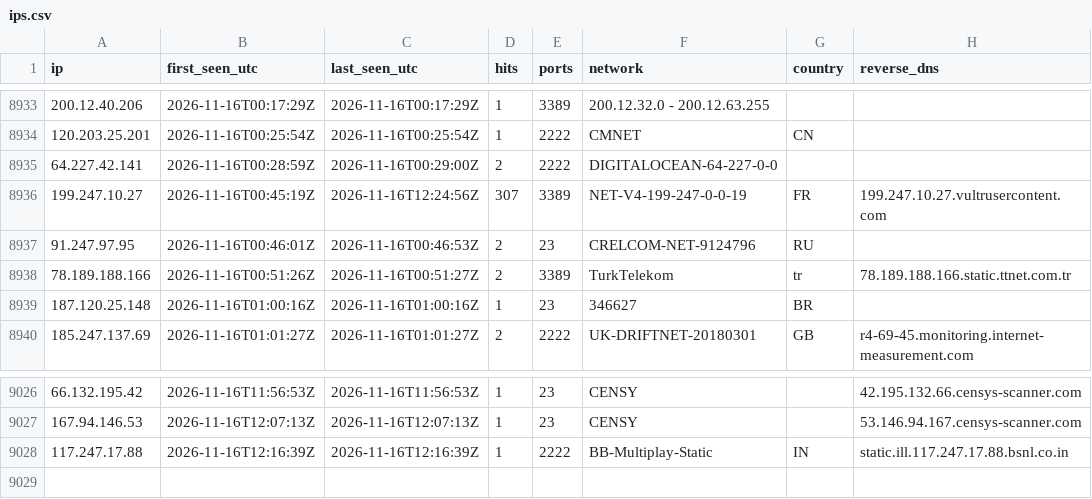
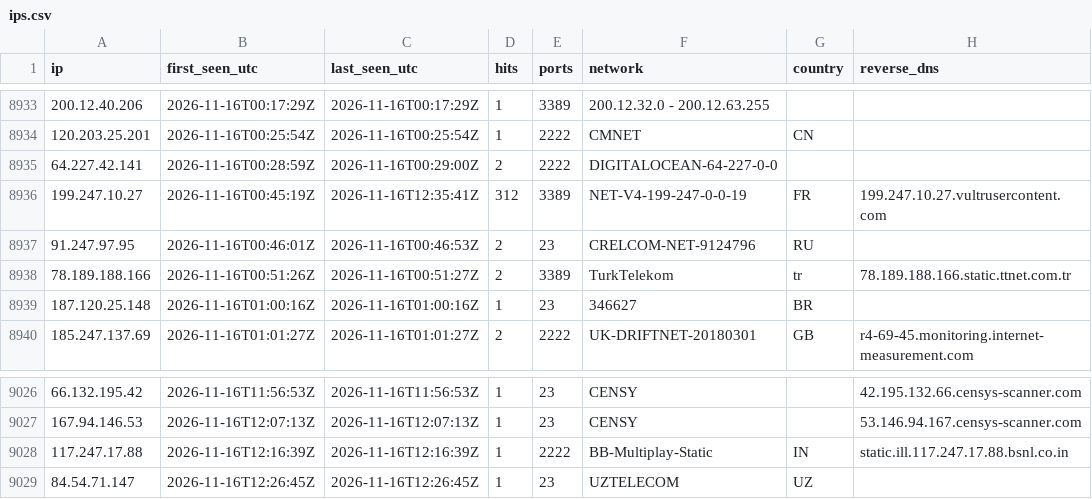
Before and after one commit to yourlocalaccountant/honeypot-db, a CSV file: ips.csv, drawn as a sheet; only a part is shown, gaps mark what is left out.

```diff
--- a/ips.csv
+++ b/ips.csv
@@ -8935,3 +8935,3 @@ ip,first_seen_utc,last_seen_utc,hits,ports,network,country,reverse_dns
 64.227.42.141,2026-11-16T00:28:59Z,2026-11-16T00:29:00Z,2,2222,DIGITALOCEAN-64-227-0-0,,
-199.247.10.27,2026-11-16T00:45:19Z,2026-11-16T12:24:56Z,307,3389,NET-V4-199-247-0-0-19,FR,199.247.10.27.vultrusercontent.com
+199.247.10.27,2026-11-16T00:45:19Z,2026-11-16T12:35:41Z,312,3389,NET-V4-199-247-0-0-19,FR,199.247.10.27.vultrusercontent.com
 91.247.97.95,2026-11-16T00:46:01Z,2026-11-16T00:46:53Z,2,23,CRELCOM-NET-9124796,RU,
@@ -9028 +9028,2 @@ ip,first_seen_utc,last_seen_utc,hits,ports,network,country,reverse_dns
 117.247.17.88,2026-11-16T12:16:39Z,2026-11-16T12:16:39Z,1,2222,BB-Multiplay-Static,IN,static.ill.117.247.17.88.bsnl.co.in
+84.54.71.147,2026-11-16T12:26:45Z,2026-11-16T12:26:45Z,1,23,UZTELECOM,UZ,
```
Also changed, not shown: 2 other files.
